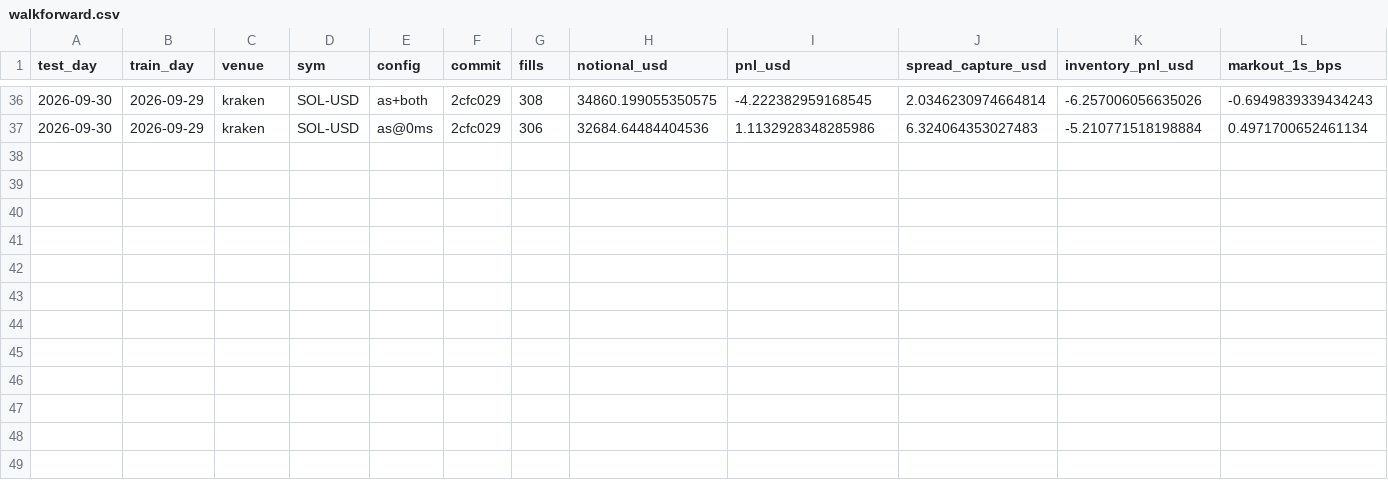
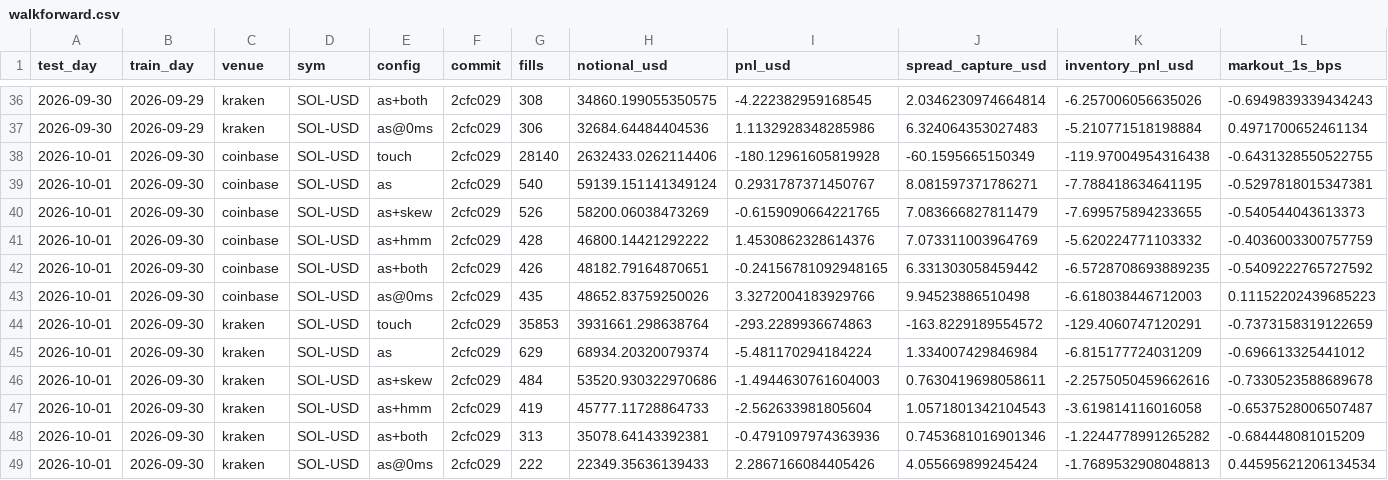
Before and after one commit to ayaanshankta/market-maker, a CSV file: reports/walkforward.csv, drawn as a sheet; only a part is shown, gaps mark what is left out; rows hold the shown columns only; the diff names each change by its address in the sheet, - before the commit and + after, or states it on an @@ line.

```diff
--- a/reports/walkforward.csv
+++ b/reports/walkforward.csv
+row 38: 2026-10-01 | 2026-09-30 | coinbase | SOL-USD | touch | 2cfc029 | 28140 | 2632433.0262114406 | -180.12961605819928 | -60.1595665150349 | -119.97004954316438 | -0.6431328550522755
+row 39: 2026-10-01 | 2026-09-30 | coinbase | SOL-USD | as | 2cfc029 | 540 | 59139.151141349124 | 0.2931787371450767 | 8.081597371786271 | -7.788418634641195 | -0.5297818015347381
+row 40: 2026-10-01 | 2026-09-30 | coinbase | SOL-USD | as+skew | 2cfc029 | 526 | 58200.06038473269 | -0.6159090664221765 | 7.083666827811479 | -7.699575894233655 | -0.540544043613373
+row 41: 2026-10-01 | 2026-09-30 | coinbase | SOL-USD | as+hmm | 2cfc029 | 428 | 46800.14421292222 | 1.4530862328614376 | 7.073311003964769 | -5.620224771103332 | -0.4036003300757759
+row 42: 2026-10-01 | 2026-09-30 | coinbase | SOL-USD | as+both | 2cfc029 | 426 | 48182.79164870651 | -0.24156781092948165 | 6.331303058459442 | -6.5728708693889235 | -0.5409222765727592
+row 43: 2026-10-01 | 2026-09-30 | coinbase | SOL-USD | as@0ms | 2cfc029 | 435 | 48652.83759250026 | 3.3272004183929766 | 9.94523886510498 | -6.618038446712003 | 0.11152202439685223
+row 44: 2026-10-01 | 2026-09-30 | kraken | SOL-USD | touch | 2cfc029 | 35853 | 3931661.298638764 | -293.2289936674863 | -163.8229189554572 | -129.4060747120291 | -0.7373158319122659
+row 45: 2026-10-01 | 2026-09-30 | kraken | SOL-USD | as | 2cfc029 | 629 | 68934.20320079374 | -5.481170294184224 | 1.334007429846984 | -6.815177724031209 | -0.696613325441012
+row 46: 2026-10-01 | 2026-09-30 | kraken | SOL-USD | as+skew | 2cfc029 | 484 | 53520.930322970686 | -1.4944630761604003 | 0.7630419698058611 | -2.2575050459662616 | -0.7330523588689678
+row 47: 2026-10-01 | 2026-09-30 | kraken | SOL-USD | as+hmm | 2cfc029 | 419 | 45777.11728864733 | -2.562633981805604 | 1.0571801342104543 | -3.619814116016058 | -0.6537528006507487
+row 48: 2026-10-01 | 2026-09-30 | kraken | SOL-USD | as+both | 2cfc029 | 313 | 35078.64143392381 | -0.4791097974363936 | 0.7453681016901346 | -1.2244778991265282 | -0.684448081015209
+row 49: 2026-10-01 | 2026-09-30 | kraken | SOL-USD | as@0ms | 2cfc029 | 222 | 22349.35636139433 | 2.2867166084405426 | 4.055669899245424 | -1.7689532908048813 | 0.44595621206134534
```
Also changed, not shown: 8 other files.
